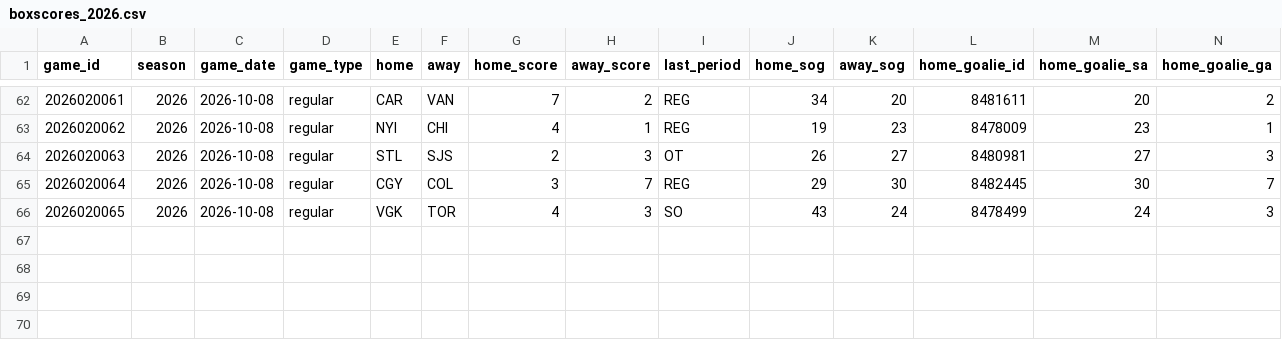
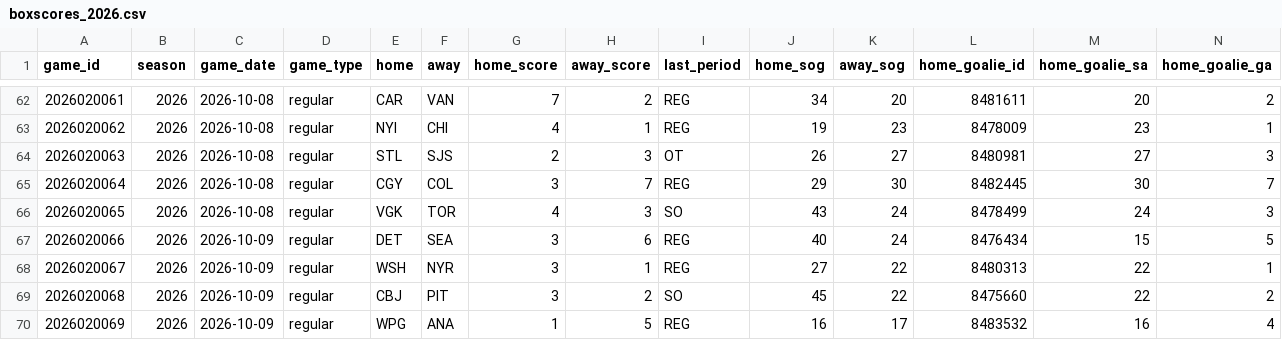
Before and after one commit to lifeisgreat07/NFL-Model-2, a CSV file: data/nhl/history/boxscores_2026.csv, drawn as a sheet; only a part is shown, gaps mark what is left out; rows hold the shown columns only; the diff names each change by its address in the sheet, - before the commit and + after, or states it on an @@ line.

```diff
--- a/data/nhl/history/boxscores_2026.csv
+++ b/data/nhl/history/boxscores_2026.csv
+row 67: 2026020066 | 2026 | 2026-10-09 | regular | DET | SEA | 3 | 6 | REG | 40 | 24 | 8476434 | 15 | 5
+row 68: 2026020067 | 2026 | 2026-10-09 | regular | WSH | NYR | 3 | 1 | REG | 27 | 22 | 8480313 | 22 | 1
+row 69: 2026020068 | 2026 | 2026-10-09 | regular | CBJ | PIT | 3 | 2 | SO | 45 | 22 | 8475660 | 22 | 2
+row 70: 2026020069 | 2026 | 2026-10-09 | regular | WPG | ANA | 1 | 5 | REG | 16 | 17 | 8483532 | 16 | 4
```
Also changed, not shown: 9 other files.
